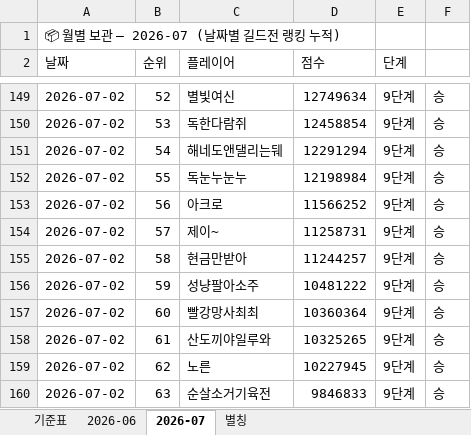
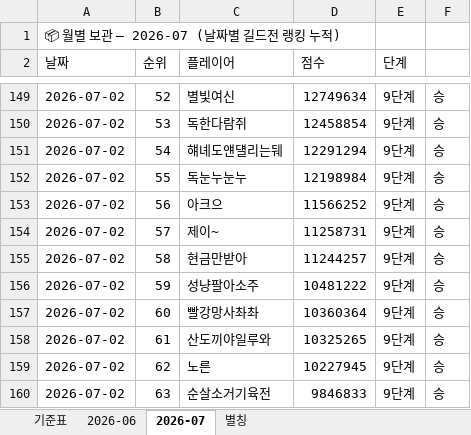
Before and after one commit to 88view/guild-war, an Excel workbook: 길드전_업로드_파일.xlsx, sheet 2026-07, drawn as a sheet; only a part is shown, gaps mark what is left out; values as stored, in another font and other column widths than the file's, no borders; the diff names each change by its address in the sheet, - before the commit and + after, or states it on an @@ line.

```diff
--- a/길드전_업로드_파일.xlsx (sheet 2026-07)
+++ b/길드전_업로드_파일.xlsx (sheet 2026-07)
-C151 (플레이어): 해네도앤댈리는뒈
+C151 (플레이어): 햬녜도얜덀리는뒈
-C153 (플레이어): 아크로
+C153 (플레이어): 아크으
-C157 (플레이어): 빨강망사최최
+C157 (플레이어): 빨강망사촤촤
```
Also changed, not shown: sheet 별칭.
